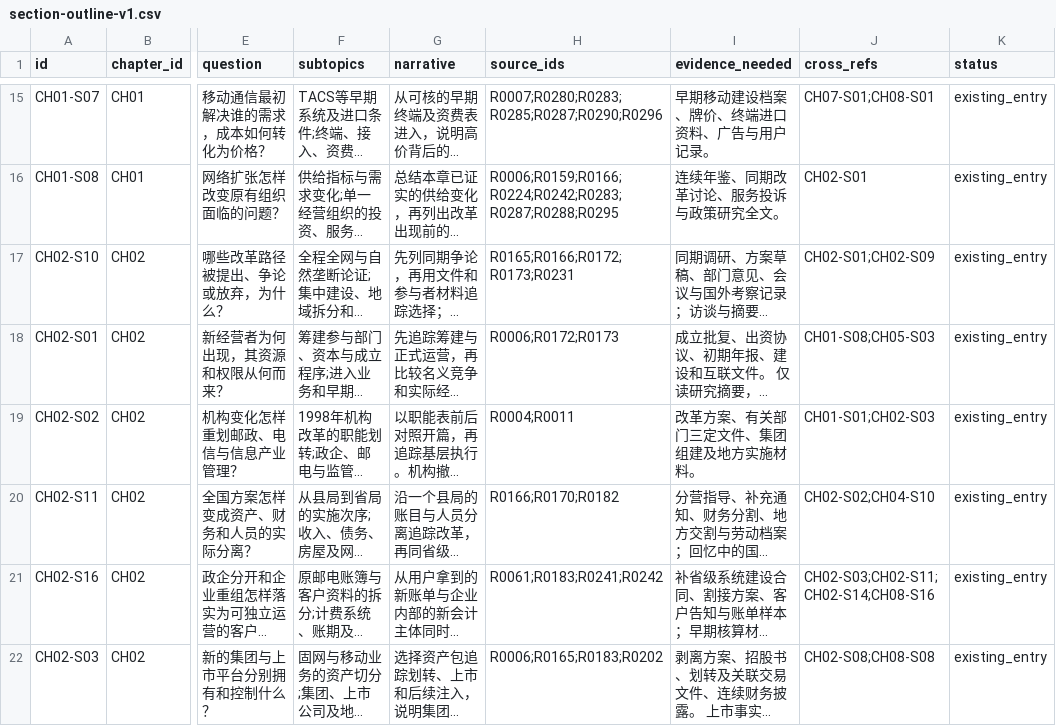
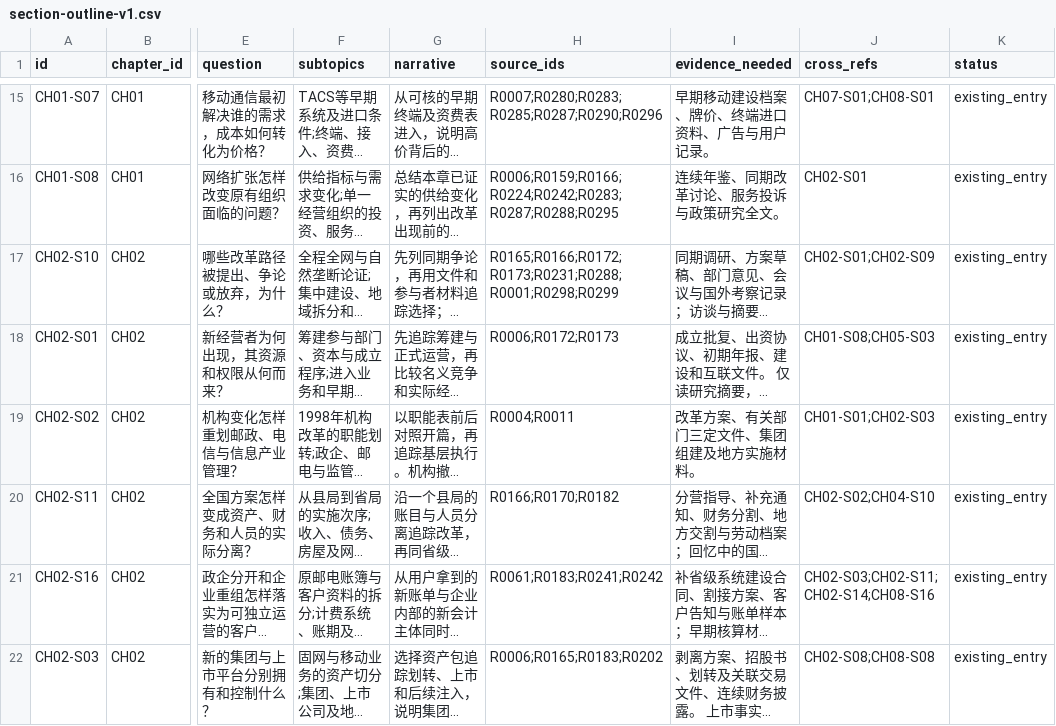
Before and after one commit to pty819/order-of-connectivity, a CSV file: research/section-outline-v1.csv, drawn as a sheet; only a part is shown, gaps mark what is left out; long unchanged cells end in …; the diff names each change by its address in the sheet, - before the commit and + after, or states it on an @@ line.

```diff
--- a/research/section-outline-v1.csv
+++ b/research/section-outline-v1.csv
-H17 (source_ids): R0165;R0166;R0172;R0173;R0231
+H17 (source_ids): R0165;R0166;R0172;R0173;R0231;R0288;R0001;R0298;R0299
```
Also changed, not shown: references/references.csv, research/chapter-plan-v1.csv, 16 other files.
